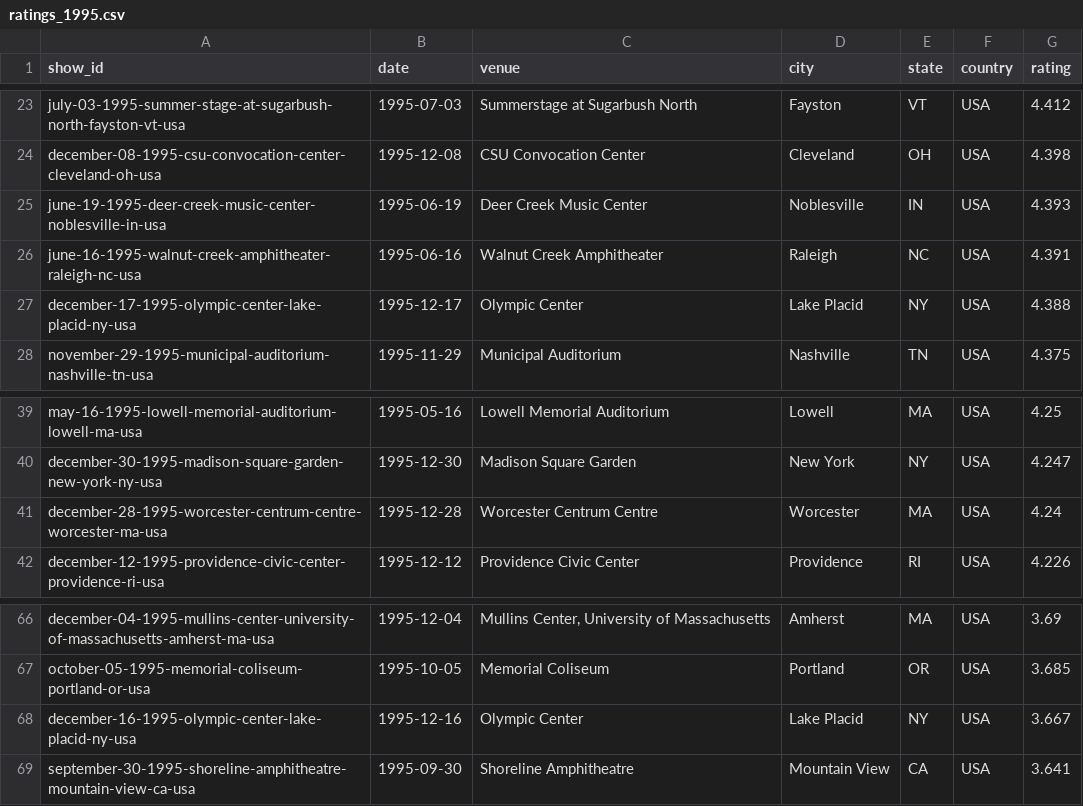
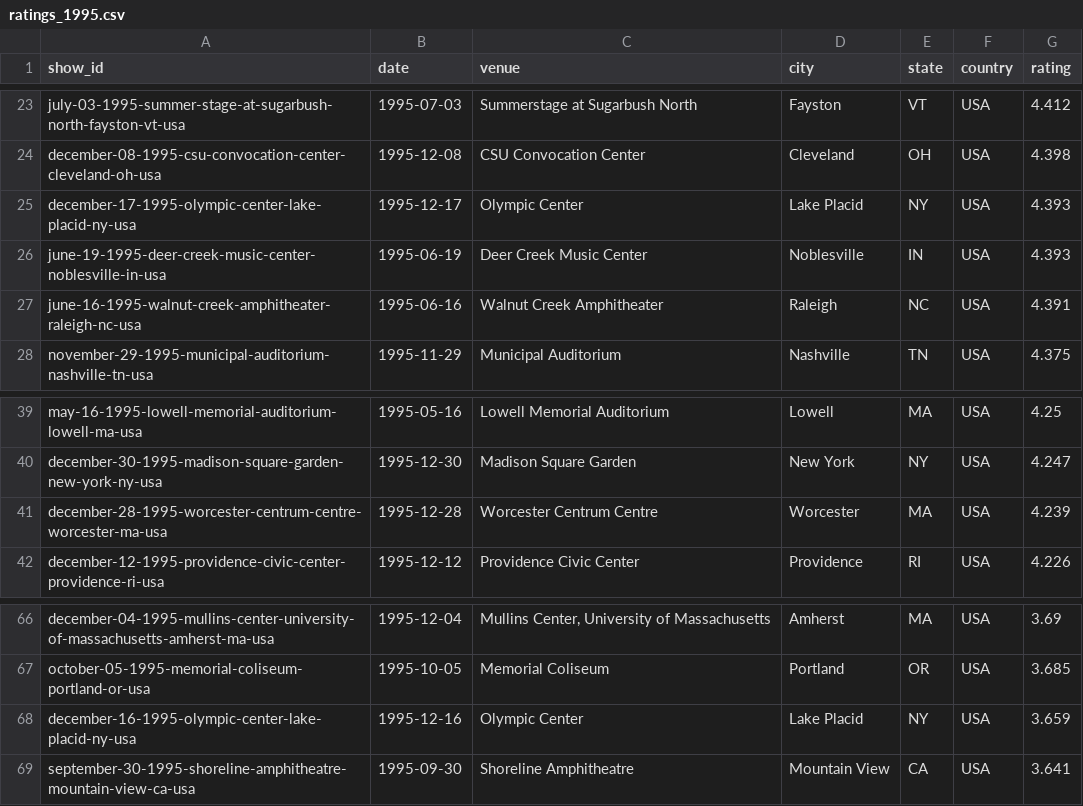
Before and after one commit to mguterl/phish.net-ratings, a CSV file: data/csv/ratings_1995.csv, drawn as a sheet; only a part is shown, gaps mark what is left out.

```diff
--- a/data/csv/ratings_1995.csv
+++ b/data/csv/ratings_1995.csv
@@ -24,5 +24,5 @@ july-03-1995-summer-stage-at-sugarbush-north-fayston-vt-usa,1995-07-03,Summersta
 december-08-1995-csu-convocation-center-cleveland-oh-usa,1995-12-08,CSU Convocation Center,Cleveland,OH,USA,4.398
+december-17-1995-olympic-center-lake-placid-ny-usa,1995-12-17,Olympic Center,Lake Placid,NY,USA,4.393
 june-19-1995-deer-creek-music-center-noblesville-in-usa,1995-06-19,Deer Creek Music Center,Noblesville,IN,USA,4.393
 june-16-1995-walnut-creek-amphitheater-raleigh-nc-usa,1995-06-16,Walnut Creek Amphitheater,Raleigh,NC,USA,4.391
-december-17-1995-olympic-center-lake-placid-ny-usa,1995-12-17,Olympic Center,Lake Placid,NY,USA,4.388
 november-29-1995-municipal-auditorium-nashville-tn-usa,1995-11-29,Municipal Auditorium,Nashville,TN,USA,4.375
@@ -40,3 +40,3 @@ may-16-1995-lowell-memorial-auditorium-lowell-ma-usa,1995-05-16,Lowell Memorial
 december-30-1995-madison-square-garden-new-york-ny-usa,1995-12-30,Madison Square Garden,New York,NY,USA,4.247
-december-28-1995-worcester-centrum-centre-worcester-ma-usa,1995-12-28,Worcester Centrum Centre,Worcester,MA,USA,4.24
+december-28-1995-worcester-centrum-centre-worcester-ma-usa,1995-12-28,Worcester Centrum Centre,Worcester,MA,USA,4.239
 december-12-1995-providence-civic-center-providence-ri-usa,1995-12-12,Providence Civic Center,Providence,RI,USA,4.226
@@ -67,3 +67,3 @@ december-04-1995-mullins-center-university-of-massachusetts-amherst-ma-usa,1995-
 october-05-1995-memorial-coliseum-portland-or-usa,1995-10-05,Memorial Coliseum,Portland,OR,USA,3.685
-december-16-1995-olympic-center-lake-placid-ny-usa,1995-12-16,Olympic Center,Lake Placid,NY,USA,3.667
+december-16-1995-olympic-center-lake-placid-ny-usa,1995-12-16,Olympic Center,Lake Placid,NY,USA,3.659
 september-30-1995-shoreline-amphitheatre-mountain-view-ca-usa,1995-09-30,Shoreline Amphitheatre,Mountain View,CA,USA,3.641
```
Also changed, not shown: data/csv/ratings_2002.csv, data/csv/ratings_2025.csv.
